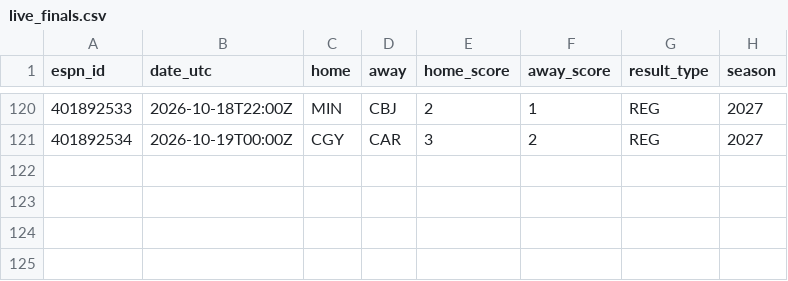
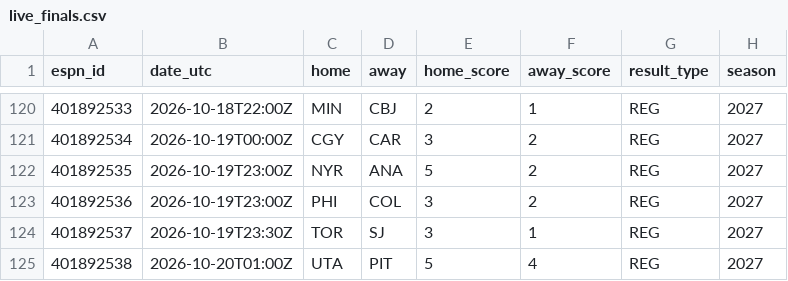
Before and after one commit to herrera32416-pixel/strawhat-desk, a CSV file: v1/data/history/nhl/live_finals.csv, drawn as a sheet; only a part is shown, gaps mark what is left out.

```diff
--- a/v1/data/history/nhl/live_finals.csv
+++ b/v1/data/history/nhl/live_finals.csv
@@ -121 +121,5 @@ espn_id,date_utc,home,away,home_score,away_score,result_type,season
 401892534,2026-10-19T00:00Z,CGY,CAR,3,2,REG,2027
+401892535,2026-10-19T23:00Z,NYR,ANA,5,2,REG,2027
+401892536,2026-10-19T23:00Z,PHI,COL,3,2,REG,2027
+401892537,2026-10-19T23:30Z,TOR,SJ,3,1,REG,2027
+401892538,2026-10-20T01:00Z,UTA,PIT,5,4,REG,2027
```
Also changed, not shown: v1/data/history/nhl/xg_games.csv, 15 other files.
